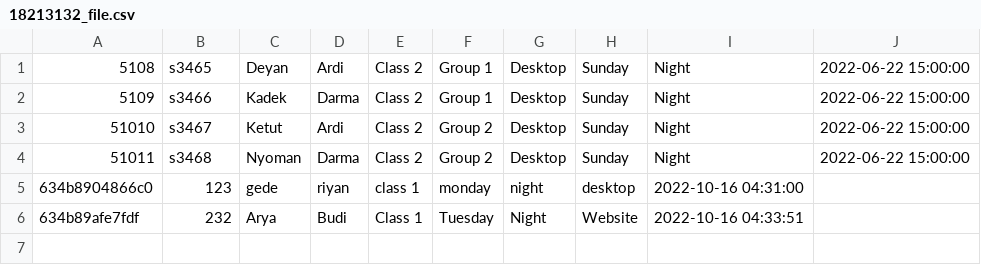
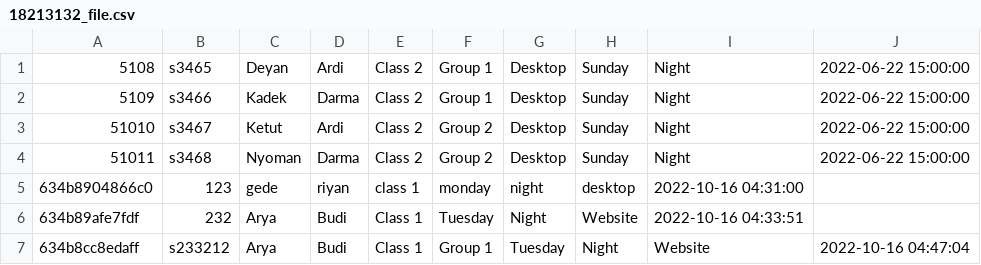
Before and after one commit to deyan-ardi/example-grouping-project, a CSV file: database/Uploaded/18213132_file.csv, drawn as a sheet.

Commit message:
store data member class

```diff
--- a/database/Uploaded/18213132_file.csv
+++ b/database/Uploaded/18213132_file.csv
@@ -6 +6,2 @@
 634b89afe7fdf,232,Arya,Budi,"Class 1",Tuesday,Night,Website,"2022-10-16 04:33:51"
+634b8cc8edaff,s233212,Arya,Budi,"Class 1","Group 1",Tuesday,Night,Website,"2022-10-16 04:47:04"
```
Also changed, not shown: 1 other file.
